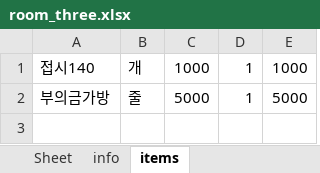
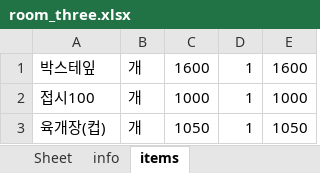
Before and after one commit to bladnoch/KY_Project1.0, an Excel workbook: excelhere/room_three.xlsx, sheet items, drawn as a sheet; values as stored, in another font and other column widths than the file's, no borders; removed rows and columns are numbered as before the commit, all else as after; the diff names each change by its address in the sheet, - before the commit and + after, or states it on an @@ line.

```diff
--- a/excelhere/room_three.xlsx (sheet items)
+++ b/excelhere/room_three.xlsx (sheet items)
+row 1: 박스테잎 | 개 | 1600 | 1 | 1600
-A2: 접시140
+A2: 접시100
-row 2: 부의금가방 | 줄 | 5000 | 1 | 5000
+row 3: 육개장(컵) | 개 | 1050 | 1 | 1050
```
Also changed, not shown: sheet info, 1 other file.
